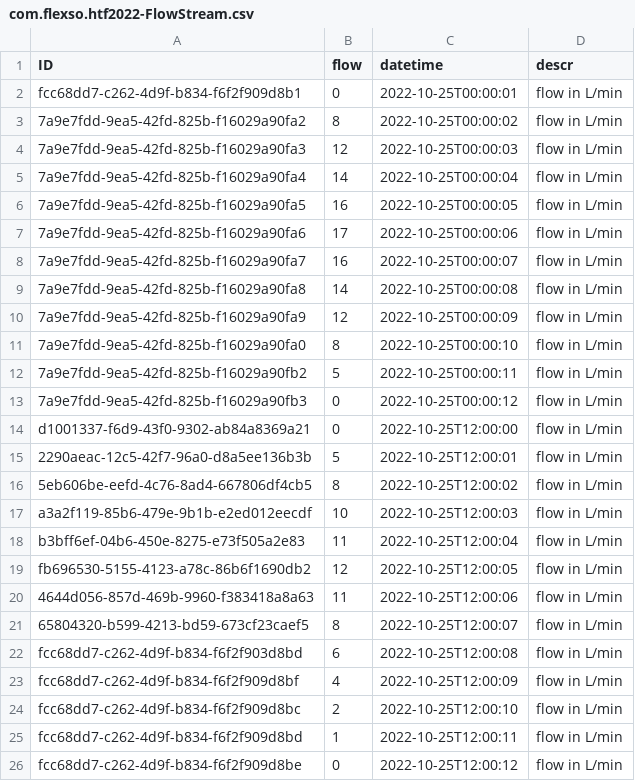
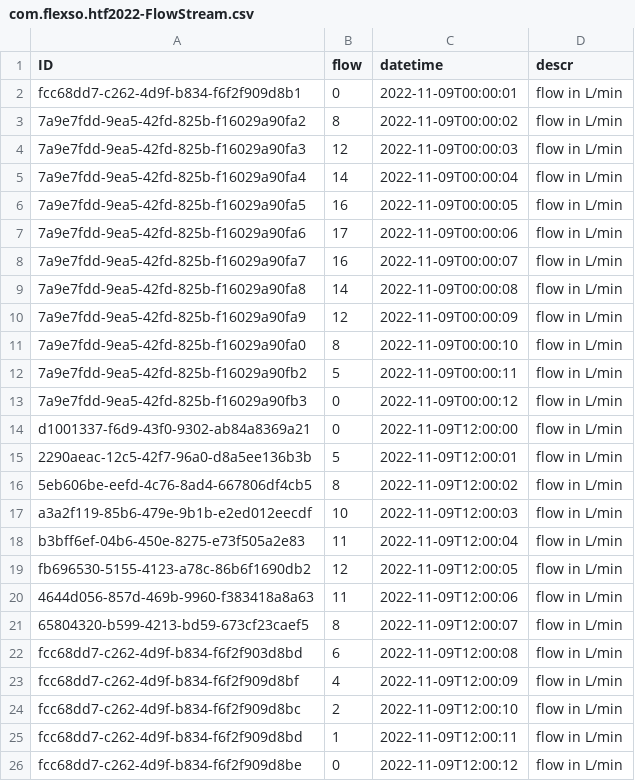
Before and after one commit to HTF-2022/SetupFioriFrontend, a CSV file: db/data/com.flexso.htf2022-FlowStream.csv, drawn as a sheet.

```diff
--- a/db/data/com.flexso.htf2022-FlowStream.csv
+++ b/db/data/com.flexso.htf2022-FlowStream.csv
@@ -1,26 +1,26 @@
 ID;flow;datetime;descr
-fcc68dd7-c262-4d9f-b834-f6f2f909d8b1;0;2022-10-25T00:00:01;flow in L/min
-7a9e7fdd-9ea5-42fd-825b-f16029a90fa2;8;2022-10-25T00:00:02;flow in L/min
-7a9e7fdd-9ea5-42fd-825b-f16029a90fa3;12;2022-10-25T00:00:03;flow in L/min
-7a9e7fdd-9ea5-42fd-825b-f16029a90fa4;14;2022-10-25T00:00:04;flow in L/min
-7a9e7fdd-9ea5-42fd-825b-f16029a90fa5;16;2022-10-25T00:00:05;flow in L/min
-7a9e7fdd-9ea5-42fd-825b-f16029a90fa6;17;2022-10-25T00:00:06;flow in L/min
-7a9e7fdd-9ea5-42fd-825b-f16029a90fa7;16;2022-10-25T00:00:07;flow in L/min
-7a9e7fdd-9ea5-42fd-825b-f16029a90fa8;14;2022-10-25T00:00:08;flow in L/min
-7a9e7fdd-9ea5-42fd-825b-f16029a90fa9;12;2022-10-25T00:00:09;flow in L/min
-7a9e7fdd-9ea5-42fd-825b-f16029a90fa0;8;2022-10-25T00:00:10;flow in L/min
-7a9e7fdd-9ea5-42fd-825b-f16029a90fb2;5;2022-10-25T00:00:11;flow in L/min
-7a9e7fdd-9ea5-42fd-825b-f16029a90fb3;0;2022-10-25T00:00:12;flow in L/min
-d1001337-f6d9-43f0-9302-ab84a8369a21;0;2022-10-25T12:00:00;flow in L/min
-2290aeac-12c5-42f7-96a0-d8a5ee136b3b;5;2022-10-25T12:00:01;flow in L/min
-5eb606be-eefd-4c76-8ad4-667806df4cb5;8;2022-10-25T12:00:02;flow in L/min
-a3a2f119-85b6-479e-9b1b-e2ed012eecdf;10;2022-10-25T12:00:03;flow in L/min
-b3bff6ef-04b6-450e-8275-e73f505a2e83;11;2022-10-25T12:00:04;flow in L/min
-fb696530-5155-4123-a78c-86b6f1690db2;12;2022-10-25T12:00:05;flow in L/min
-4644d056-857d-469b-9960-f383418a8a63;11;2022-10-25T12:00:06;flow in L/min
-65804320-b599-4213-bd59-673cf23caef5;8;2022-10-25T12:00:07;flow in L/min
-fcc68dd7-c262-4d9f-b834-f6f2f903d8bd;6;2022-10-25T12:00:08;flow in L/min
-fcc68dd7-c262-4d9f-b834-f6f2f909d8bf;4;2022-10-25T12:00:09;flow in L/min
-fcc68dd7-c262-4d9f-b834-f6f2f909d8bc;2;2022-10-25T12:00:10;flow in L/min
-fcc68dd7-c262-4d9f-b834-f6f2f909d8bd;1;2022-10-25T12:00:11;flow in L/min
-fcc68dd7-c262-4d9f-b834-f6f2f909d8be;0;2022-10-25T12:00:12;flow in L/min
+fcc68dd7-c262-4d9f-b834-f6f2f909d8b1;0;2022-11-09T00:00:01;flow in L/min
+7a9e7fdd-9ea5-42fd-825b-f16029a90fa2;8;2022-11-09T00:00:02;flow in L/min
+7a9e7fdd-9ea5-42fd-825b-f16029a90fa3;12;2022-11-09T00:00:03;flow in L/min
+7a9e7fdd-9ea5-42fd-825b-f16029a90fa4;14;2022-11-09T00:00:04;flow in L/min
+7a9e7fdd-9ea5-42fd-825b-f16029a90fa5;16;2022-11-09T00:00:05;flow in L/min
+7a9e7fdd-9ea5-42fd-825b-f16029a90fa6;17;2022-11-09T00:00:06;flow in L/min
+7a9e7fdd-9ea5-42fd-825b-f16029a90fa7;16;2022-11-09T00:00:07;flow in L/min
+7a9e7fdd-9ea5-42fd-825b-f16029a90fa8;14;2022-11-09T00:00:08;flow in L/min
+7a9e7fdd-9ea5-42fd-825b-f16029a90fa9;12;2022-11-09T00:00:09;flow in L/min
+7a9e7fdd-9ea5-42fd-825b-f16029a90fa0;8;2022-11-09T00:00:10;flow in L/min
+7a9e7fdd-9ea5-42fd-825b-f16029a90fb2;5;2022-11-09T00:00:11;flow in L/min
+7a9e7fdd-9ea5-42fd-825b-f16029a90fb3;0;2022-11-09T00:00:12;flow in L/min
+d1001337-f6d9-43f0-9302-ab84a8369a21;0;2022-11-09T12:00:00;flow in L/min
+2290aeac-12c5-42f7-96a0-d8a5ee136b3b;5;2022-11-09T12:00:01;flow in L/min
+5eb606be-eefd-4c76-8ad4-667806df4cb5;8;2022-11-09T12:00:02;flow in L/min
+a3a2f119-85b6-479e-9b1b-e2ed012eecdf;10;2022-11-09T12:00:03;flow in L/min
+b3bff6ef-04b6-450e-8275-e73f505a2e83;11;2022-11-09T12:00:04;flow in L/min
+fb696530-5155-4123-a78c-86b6f1690db2;12;2022-11-09T12:00:05;flow in L/min
+4644d056-857d-469b-9960-f383418a8a63;11;2022-11-09T12:00:06;flow in L/min
+65804320-b599-4213-bd59-673cf23caef5;8;2022-11-09T12:00:07;flow in L/min
+fcc68dd7-c262-4d9f-b834-f6f2f903d8bd;6;2022-11-09T12:00:08;flow in L/min
+fcc68dd7-c262-4d9f-b834-f6f2f909d8bf;4;2022-11-09T12:00:09;flow in L/min
+fcc68dd7-c262-4d9f-b834-f6f2f909d8bc;2;2022-11-09T12:00:10;flow in L/min
+fcc68dd7-c262-4d9f-b834-f6f2f909d8bd;1;2022-11-09T12:00:11;flow in L/min
+fcc68dd7-c262-4d9f-b834-f6f2f909d8be;0;2022-11-09T12:00:12;flow in L/min
```
Also changed, not shown: 3 other files.
